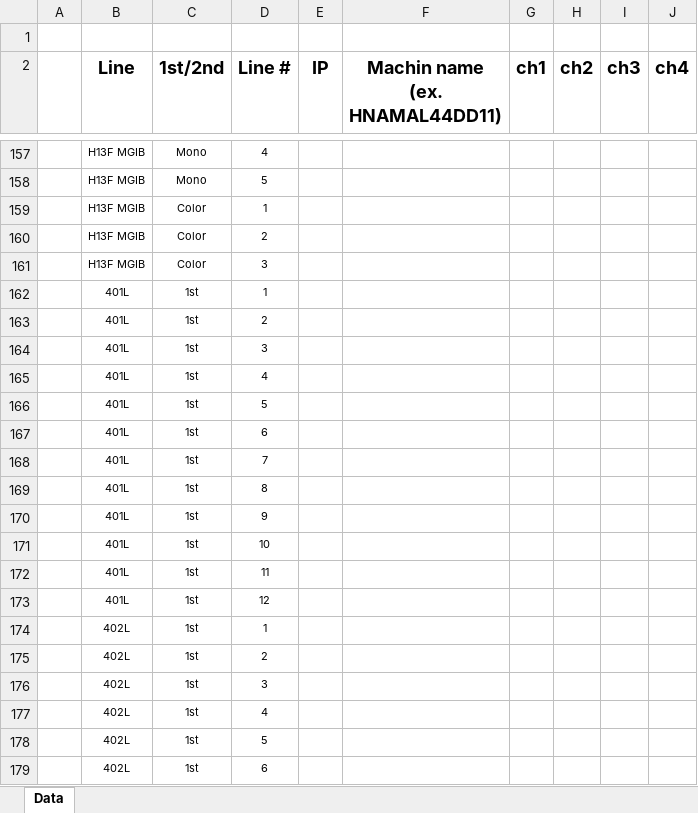
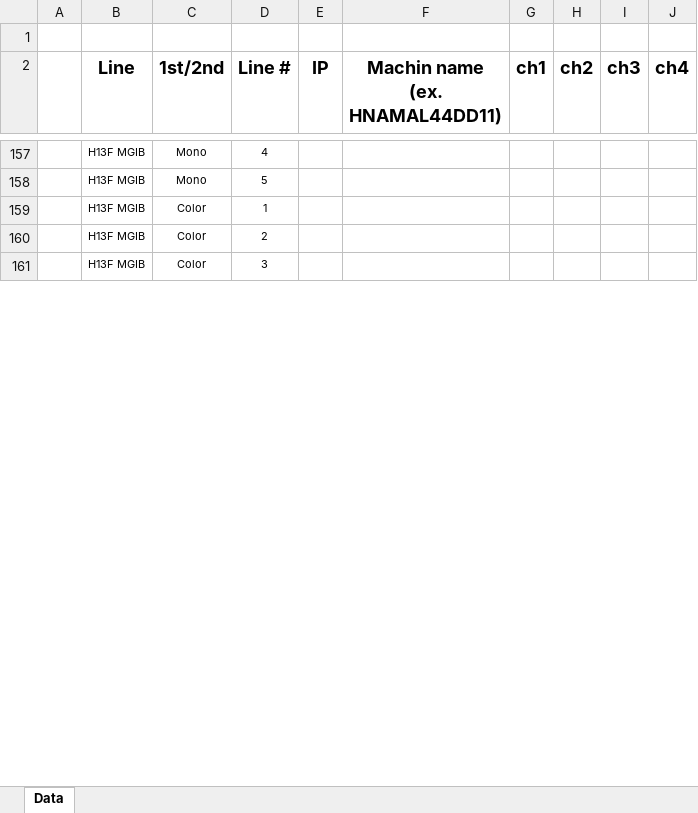
Before and after one commit to Daniel-YangTaiYoon/Batch, an Excel workbook: Monthly Checking Table.xlsx, sheet Data, drawn as a sheet; only a part is shown, gaps mark what is left out; values as stored, in another font and other column widths than the file's, no borders; conditional formats not drawn; removed rows and columns are numbered as before the commit, all else as after; the diff covers the shown part only; the diff names each change by its address in the sheet, - before the commit and + after, or states it on an @@ line.

```diff
--- a/Monthly Checking Table.xlsx (sheet Data)
+++ b/Monthly Checking Table.xlsx (sheet Data)
-row 162:  | 401L | 1st | 1
-row 163:  | 401L | 1st | 2
-row 164:  | 401L | 1st | 3
-row 165:  | 401L | 1st | 4
-row 166:  | 401L | 1st | 5
-row 167:  | 401L | 1st | 6
-row 168:  | 401L | 1st | 7
-row 169:  | 401L | 1st | 8
-row 170:  | 401L | 1st | 9
-row 171:  | 401L | 1st | 10
-row 172:  | 401L | 1st | 11
-row 173:  | 401L | 1st | 12
-row 174:  | 402L | 1st | 1
-row 175:  | 402L | 1st | 2
-row 176:  | 402L | 1st | 3
-row 177:  | 402L | 1st | 4
-row 178:  | 402L | 1st | 5
-row 179:  | 402L | 1st | 6
```
Also changed, not shown: 47 added rows, 29 removed rows and 2 edited cells elsewhere in this sheet, Master 호기.xlsx, 2 other files.
